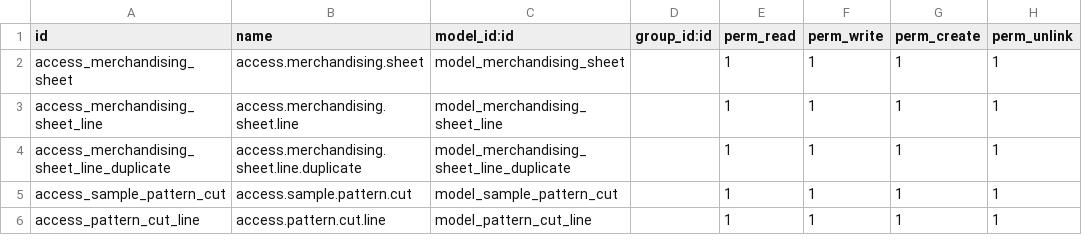
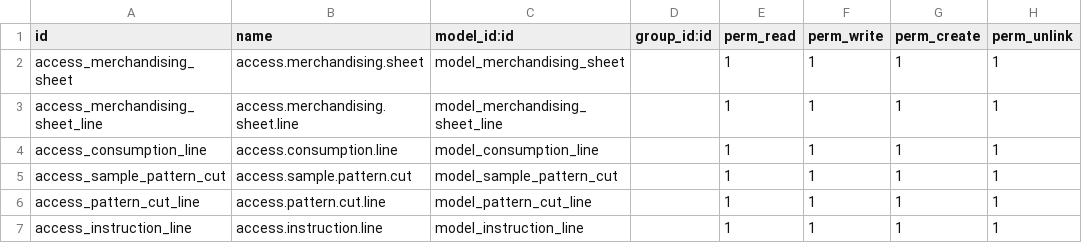
Before and after one commit to arjun-baidya/manufacturing, a CSV file: merchandising/security/ir.model.access.csv, drawn as a sheet.

```diff
--- a/merchandising/security/ir.model.access.csv
+++ b/merchandising/security/ir.model.access.csv
@@ -3,4 +3,5 @@ access_merchandising_sheet,access.merchandising.sheet,model_merchandising_sheet,
 access_merchandising_sheet_line,access.merchandising.sheet.line,model_merchandising_sheet_line,,1,1,1,1
-access_merchandising_sheet_line_duplicate,access.merchandising.sheet.line.duplicate,model_merchandising_sheet_line_duplicate,,1,1,1,1
+access_consumption_line,access.consumption.line,model_consumption_line,,1,1,1,1
 access_sample_pattern_cut,access.sample.pattern.cut,model_sample_pattern_cut,,1,1,1,1
 access_pattern_cut_line,access.pattern.cut.line,model_pattern_cut_line,,1,1,1,1
+access_instruction_line,access.instruction.line,model_instruction_line,,1,1,1,1
```
Also changed, not shown: 9 other files.
